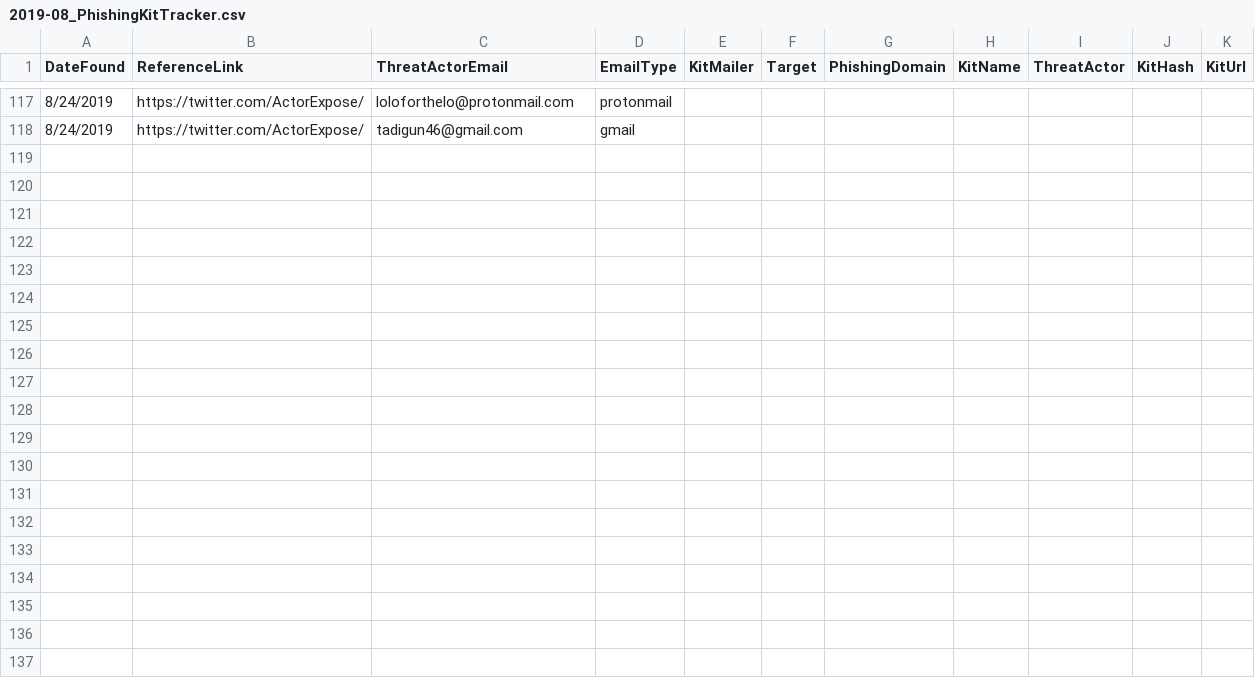
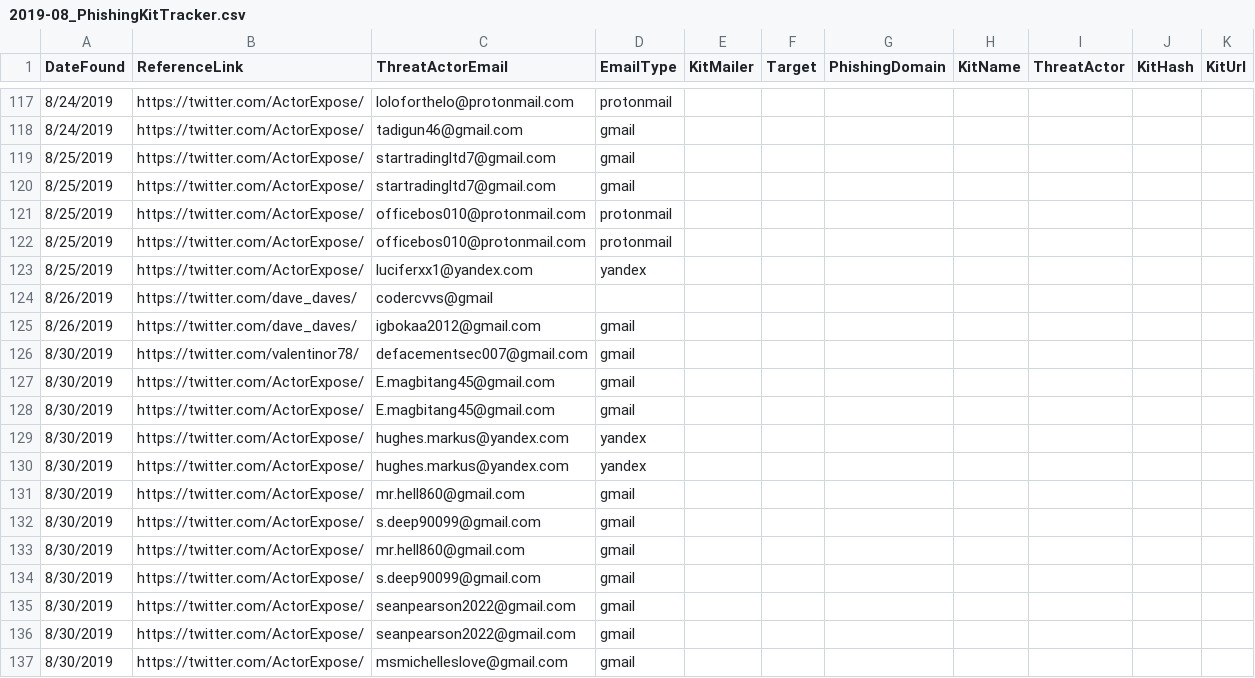
Before and after one commit to neonprimetime/PhishingKitTracker, a CSV file: 2019-08_PhishingKitTracker.csv, drawn as a sheet; only a part is shown, gaps mark what is left out; the diff covers the shown part only.

Commit message:
finished August 2019 from Twitter
finished August 2019 from Twitter

```diff
--- a/2019-08_PhishingKitTracker.csv
+++ b/2019-08_PhishingKitTracker.csv
@@ -118 +118,20 @@ DateFound,ReferenceLink,ThreatActorEmail,EmailType,KitMailer,Target,PhishingDoma
 8/24/2019,https://twitter.com/ActorExpose/,tadigun46@gmail.com,gmail,,,,,,,
+8/25/2019,https://twitter.com/ActorExpose/,startradingltd7@gmail.com,gmail,,,,,,,
+8/25/2019,https://twitter.com/ActorExpose/,startradingltd7@gmail.com,gmail,,,,,,,
+8/25/2019,https://twitter.com/ActorExpose/,officebos010@protonmail.com,protonmail,,,,,,,
+8/25/2019,https://twitter.com/ActorExpose/,officebos010@protonmail.com,protonmail,,,,,,,
+8/25/2019,https://twitter.com/ActorExpose/,luciferxx1@yandex.com,yandex,,,,,,,
+8/26/2019,https://twitter.com/dave_daves/,codercvvs@gmail,,,,,,,,
+8/26/2019,https://twitter.com/dave_daves/,igbokaa2012@gmail.com,gmail,,,,,,,
+8/30/2019,https://twitter.com/valentinor78/,defacementsec007@gmail.com,gmail,,,,,,,
+8/30/2019,https://twitter.com/ActorExpose/,E.magbitang45@gmail.com,gmail,,,,,,,
+8/30/2019,https://twitter.com/ActorExpose/,E.magbitang45@gmail.com,gmail,,,,,,,
+8/30/2019,https://twitter.com/ActorExpose/,hughes.markus@yandex.com,yandex,,,,,,,
+8/30/2019,https://twitter.com/ActorExpose/,hughes.markus@yandex.com,yandex,,,,,,,
+8/30/2019,https://twitter.com/ActorExpose/,mr.hell860@gmail.com,gmail,,,,,,,
+8/30/2019,https://twitter.com/ActorExpose/,s.deep90099@gmail.com,gmail,,,,,,,
+8/30/2019,https://twitter.com/ActorExpose/,mr.hell860@gmail.com,gmail,,,,,,,
+8/30/2019,https://twitter.com/ActorExpose/,s.deep90099@gmail.com,gmail,,,,,,,
+8/30/2019,https://twitter.com/ActorExpose/,seanpearson2022@gmail.com,gmail,,,,,,,
+8/30/2019,https://twitter.com/ActorExpose/,seanpearson2022@gmail.com,gmail,,,,,,,
+8/30/2019,https://twitter.com/ActorExpose/,msmichelleslove@gmail.com,gmail,,,,,,,
```
Also changed, not shown: 9 added rows elsewhere in this file.
